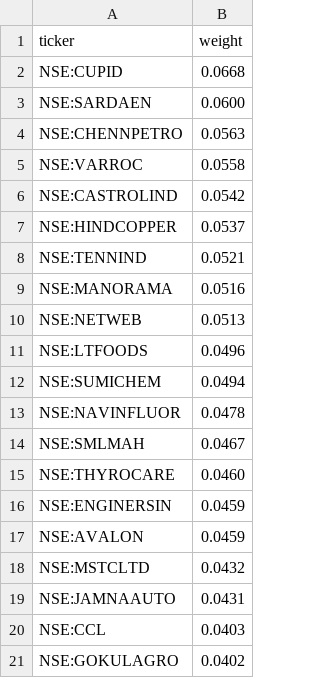
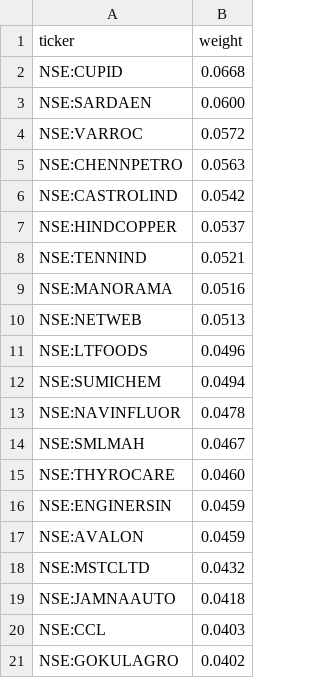
Before and after one commit to raghavkgarg/mycase, a CSV file: data/microsmall.csv, drawn as a sheet.

```diff
--- a/data/microsmall.csv
+++ b/data/microsmall.csv
@@ -3,4 +3,4 @@ NSE:CUPID,0.0668
 NSE:SARDAEN,0.0600
+NSE:VARROC,0.0572
 NSE:CHENNPETRO,0.0563
-NSE:VARROC,0.0558
 NSE:CASTROLIND,0.0542
@@ -18,3 +18,3 @@ NSE:AVALON,0.0459
 NSE:MSTCLTD,0.0432
-NSE:JAMNAAUTO,0.0431
+NSE:JAMNAAUTO,0.0418
 NSE:CCL,0.0403
```
Also changed, not shown: data/candidates/index_picks/microcap250_multibagger.csv, data/candidates/index_picks/small250_multibagger.csv, 11 other files.
